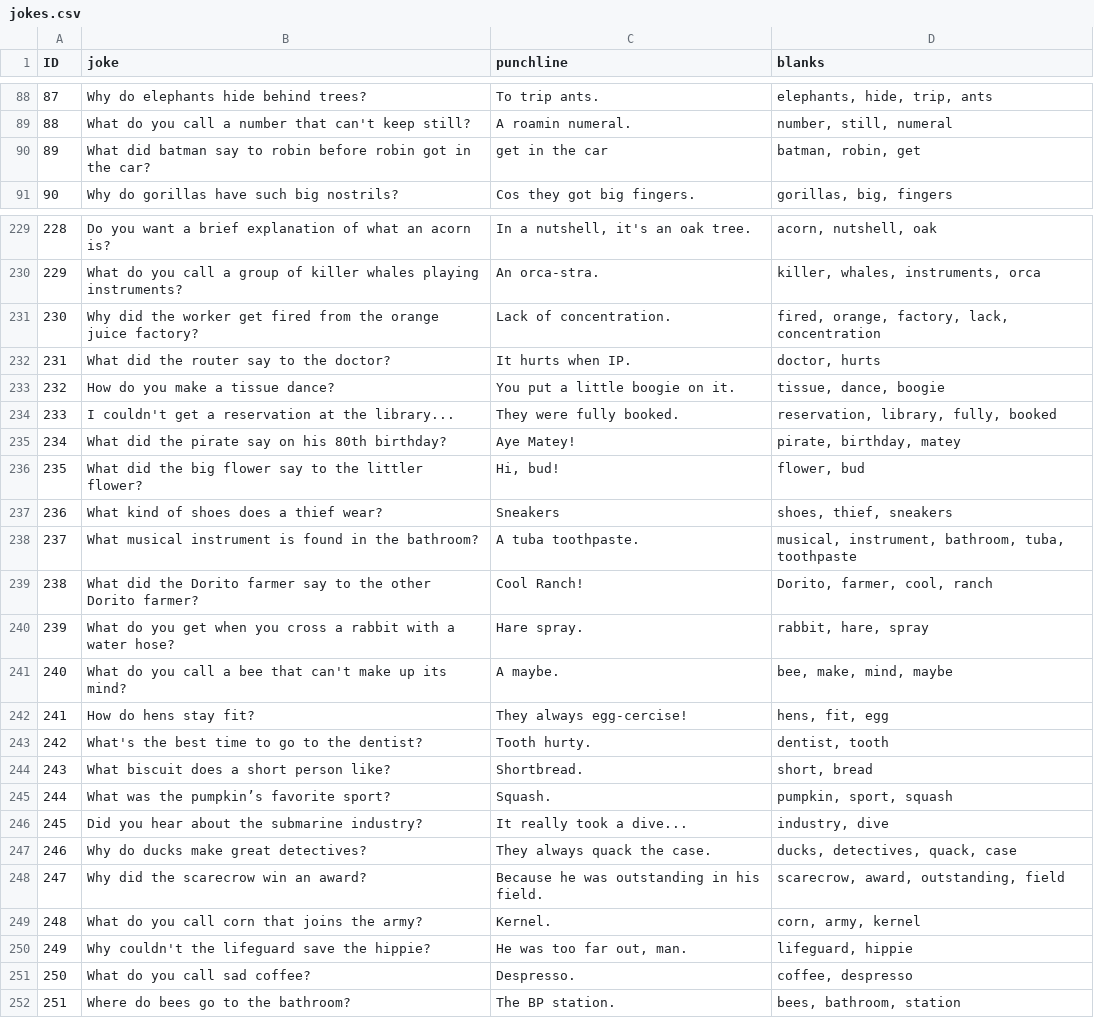
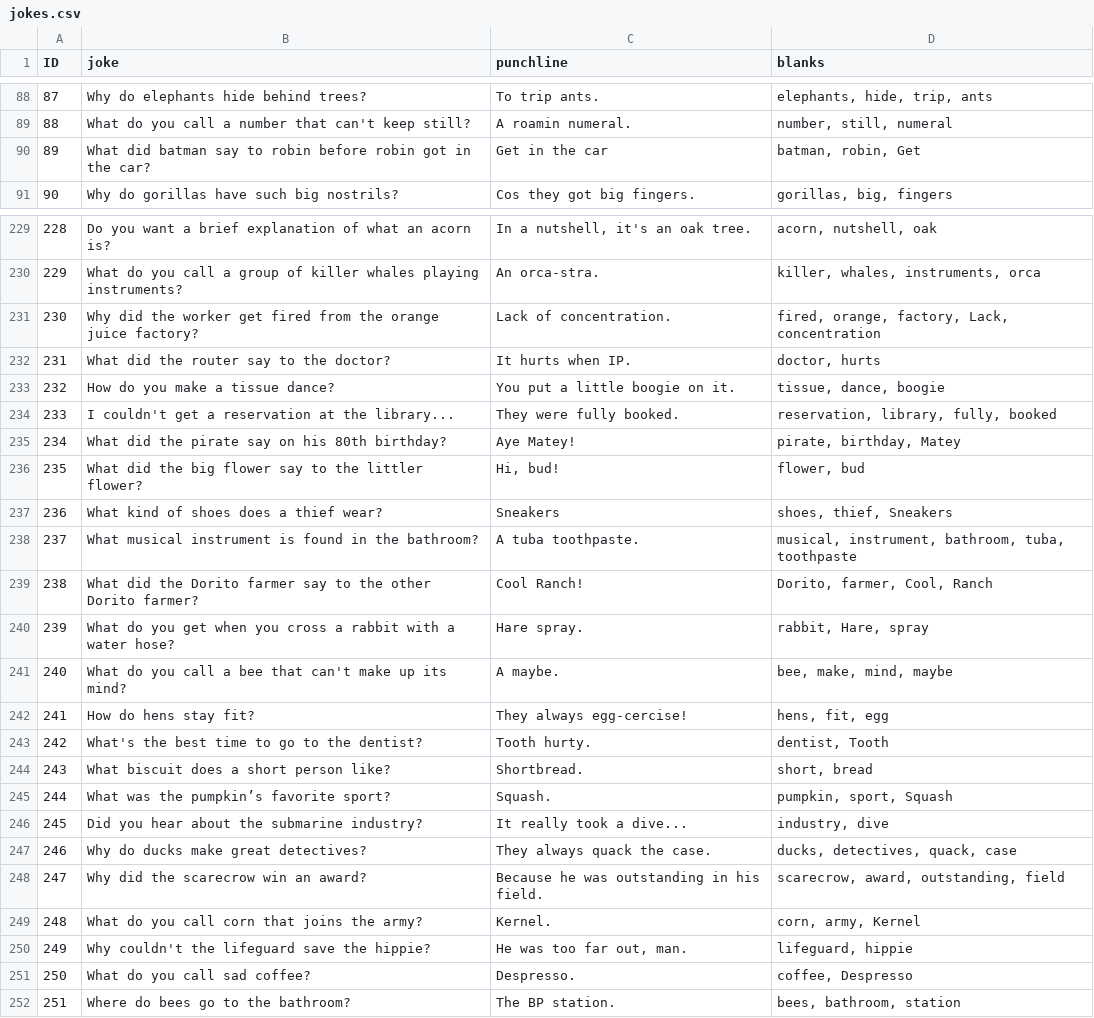
Before and after one commit to shakey0/Games0Project, a CSV file: Games0App/static/quiz_data/jokes.csv, drawn as a sheet; only a part is shown, gaps mark what is left out; the diff covers the shown part only.

```diff
--- a/Games0App/static/quiz_data/jokes.csv
+++ b/Games0App/static/quiz_data/jokes.csv
@@ -89,3 +89,3 @@ ID;joke;punchline;blanks
 88;What do you call a number that can't keep still?;A roamin numeral.;number, still, numeral
-89;What did batman say to robin before robin got in the car?;get in the car;batman, robin, get
+89;What did batman say to robin before robin got in the car?;Get in the car;batman, robin, Get
 90;Why do gorillas have such big nostrils?;Cos they got big fingers.;gorillas, big, fingers
@@ -230,3 +230,3 @@ ID;joke;punchline;blanks
 229;What do you call a group of killer whales playing instruments?;An orca-stra.;killer, whales, instruments, orca
-230;Why did the worker get fired from the orange juice factory?;Lack of concentration.;fired, orange, factory, lack, concentration
+230;Why did the worker get fired from the orange juice factory?;Lack of concentration.;fired, orange, factory, Lack, concentration
 231;What did the router say to the doctor?;It hurts when IP.;doctor, hurts
@@ -234,13 +234,13 @@ ID;joke;punchline;blanks
 233;I couldn't get a reservation at the library...;They were fully booked.;reservation, library, fully, booked
-234;What did the pirate say on his 80th birthday?;Aye Matey!;pirate, birthday, matey
+234;What did the pirate say on his 80th birthday?;Aye Matey!;pirate, birthday, Matey
 235;What did the big flower say to the littler flower?;Hi, bud!;flower, bud
-236;What kind of shoes does a thief wear?;Sneakers;shoes, thief, sneakers
+236;What kind of shoes does a thief wear?;Sneakers;shoes, thief, Sneakers
 237;What musical instrument is found in the bathroom?;A tuba toothpaste.;musical, instrument, bathroom, tuba, toothpaste
-238;What did the Dorito farmer say to the other Dorito farmer?;Cool Ranch!;Dorito, farmer, cool, ranch
-239;What do you get when you cross a rabbit with a water hose?;Hare spray.;rabbit, hare, spray
+238;What did the Dorito farmer say to the other Dorito farmer?;Cool Ranch!;Dorito, farmer, Cool, Ranch
+239;What do you get when you cross a rabbit with a water hose?;Hare spray.;rabbit, Hare, spray
 240;What do you call a bee that can't make up its mind?;A maybe.;bee, make, mind, maybe
 241;How do hens stay fit?;They always egg-cercise!;hens, fit, egg
-242;What's the best time to go to the dentist?;Tooth hurty.;dentist, tooth
+242;What's the best time to go to the dentist?;Tooth hurty.;dentist, Tooth
 243;What biscuit does a short person like?;Shortbread. ;short, bread
-244;What was the pumpkin’s favorite sport?;Squash.;pumpkin, sport, squash
+244;What was the pumpkin’s favorite sport?;Squash.;pumpkin, sport, Squash
 245;Did you hear about the submarine industry?;It really took a dive...;industry, dive
@@ -248,5 +248,5 @@ ID;joke;punchline;blanks
 247;Why did the scarecrow win an award?;Because he was outstanding in his field.;scarecrow, award, outstanding, field
-248;What do you call corn that joins the army?;Kernel.;corn, army, kernel
+248;What do you call corn that joins the army?;Kernel.;corn, army, Kernel
 249;Why couldn't the lifeguard save the hippie?;He was too far out, man.;lifeguard, hippie
-250;What do you call sad coffee?;Despresso.;coffee, despresso
+250;What do you call sad coffee?;Despresso.;coffee, Despresso
 251;Where do bees go to the bathroom?; The BP station.;bees, bathroom, station
```
Also changed, not shown: 32 edited cells elsewhere in this file, Games0App/static/quiz_data/facts.csv.
